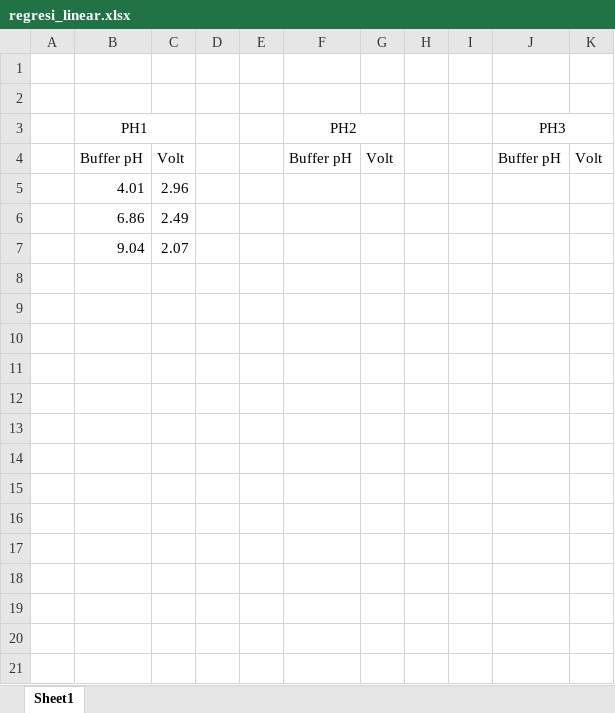
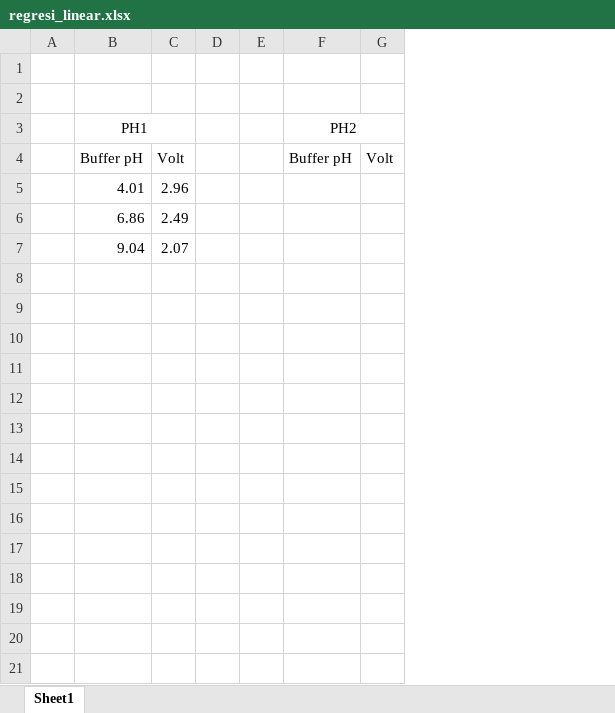
Before and after one commit to Swiftlander/simonair_ads_esp8266, an Excel workbook: regresi_linear.xlsx, sheet Sheet1, drawn as a sheet; only a part is shown; values as stored, in another font and other column widths than the file's, no borders; charts and pictures not drawn; removed rows and columns are numbered as before the commit, all else as after; the diff covers the shown part only; the diff names each change by its address in the sheet, - before the commit and + after, or states it on an @@ line.

```diff
--- a/regresi_linear.xlsx (sheet Sheet1)
+++ b/regresi_linear.xlsx (sheet Sheet1)
-column H, empty
-column I, empty
-column J, rows 3-4: PH3 | Buffer pH
-column K, row 4: Volt
+row 8: (empty)
+row 9: (empty)
+row 10: (empty)
+row 11: (empty)
+row 12: (empty)
+row 13: (empty)
+row 14: (empty)
+row 15: (empty)
+row 16: (empty)
+row 17: (empty)
+row 18: (empty)
+row 19: (empty)
+row 20: (empty)
+row 21: (empty)
```
Also changed, not shown: 9 added rows elsewhere in this sheet, charts or pictures, 6 other files.
